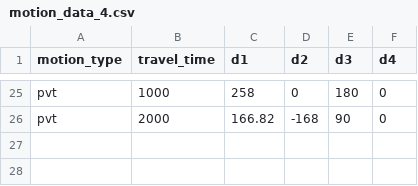
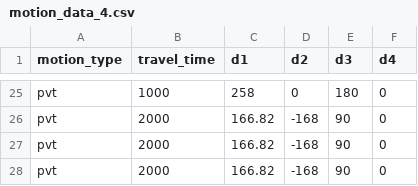
Before and after one commit to tzf230201/scara_arm, a CSV file: pusirobot/ver_d/motion_data_4.csv, drawn as a sheet; only a part is shown, gaps mark what is left out; the diff names each change by its address in the sheet, - before the commit and + after, or states it on an @@ line.

Commit message:
new pvt testing

```diff
--- a/pusirobot/ver_d/motion_data_4.csv
+++ b/pusirobot/ver_d/motion_data_4.csv
+row 27: pvt | 2000 | 166.82 | -168 | 90 | 0
+row 28: pvt | 2000 | 166.82 | -168 | 90 | 0
```
